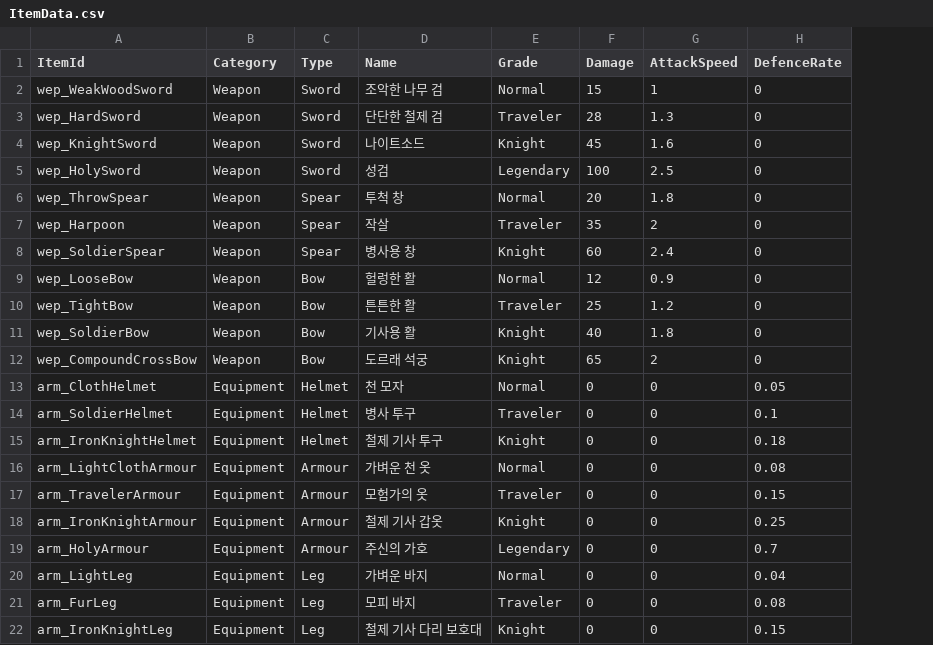
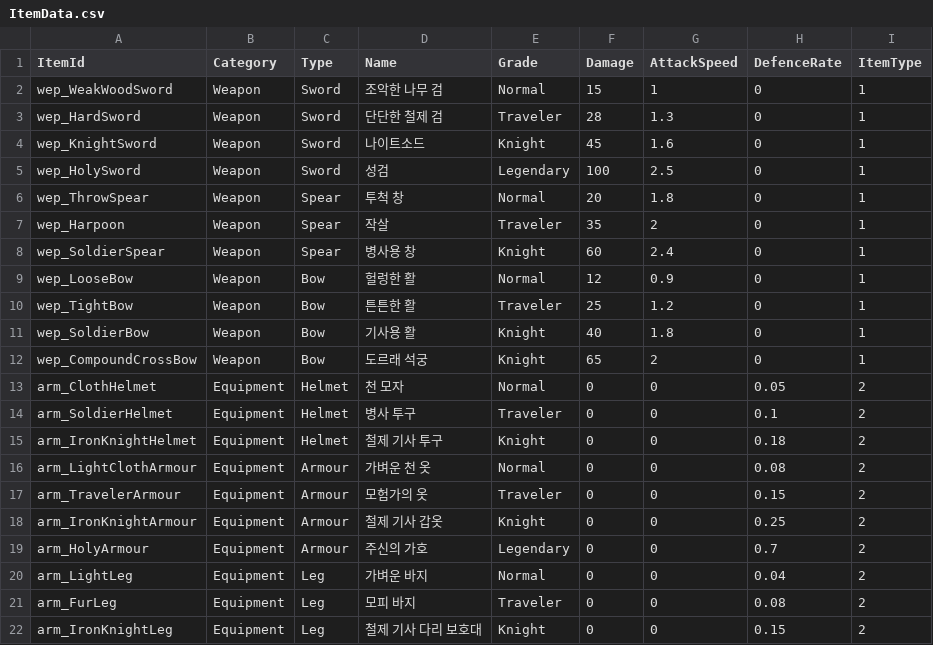
Before and after one commit to tlsrlwo/2.5D-actionRPG, a CSV file: Assets/__KW_Project/Data/ItemData.csv, drawn as a sheet; the diff names each change by its address in the sheet, - before the commit and + after, or states it on an @@ line.

```diff
--- a/Assets/__KW_Project/Data/ItemData.csv
+++ b/Assets/__KW_Project/Data/ItemData.csv
+column I (ItemType), rows 2-22: 1 | 1 | 1 | 1 | 1 | 1 | 1 | 1 | 1 | 1 | 1 | 2 | 2 | 2 | 2 | 2 | 2 | 2 | 2 | 2 | 2
```
Also changed, not shown: 42 other files.
